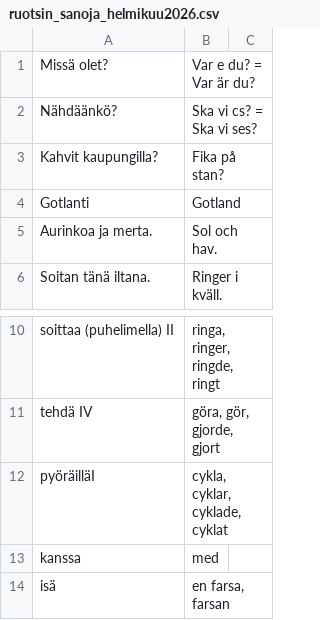
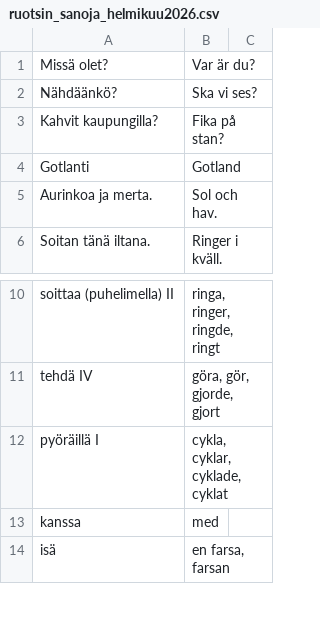
Before and after one commit to anttikiiveri/anttikiiveri.github.io, a CSV file: sanastot/ruotsin_sanoja_helmikuu2026.csv, drawn as a sheet; only a part is shown, gaps mark what is left out.

Commit message:
Sanastoa korjattu.

```diff
--- a/sanastot/ruotsin_sanoja_helmikuu2026.csv
+++ b/sanastot/ruotsin_sanoja_helmikuu2026.csv
@@ -1,3 +1,3 @@
-Missä olet?;Var e du? = Var är du?
-Nähdäänkö?;Ska vi cs? = Ska vi ses?
+Missä olet?;Var är du?
+Nähdäänkö?;Ska vi ses?
 Kahvit kaupungilla?;Fika på stan?
@@ -11,3 +11,3 @@ soittaa (puhelimella) II;ringa, ringer, ringde, ringt
 tehdä IV;göra, gör, gjorde, gjort
-pyöräilläI;cykla, cyklar, cyklade, cyklat
+pyöräillä I;cykla, cyklar, cyklade, cyklat
 kanssa;med
```
